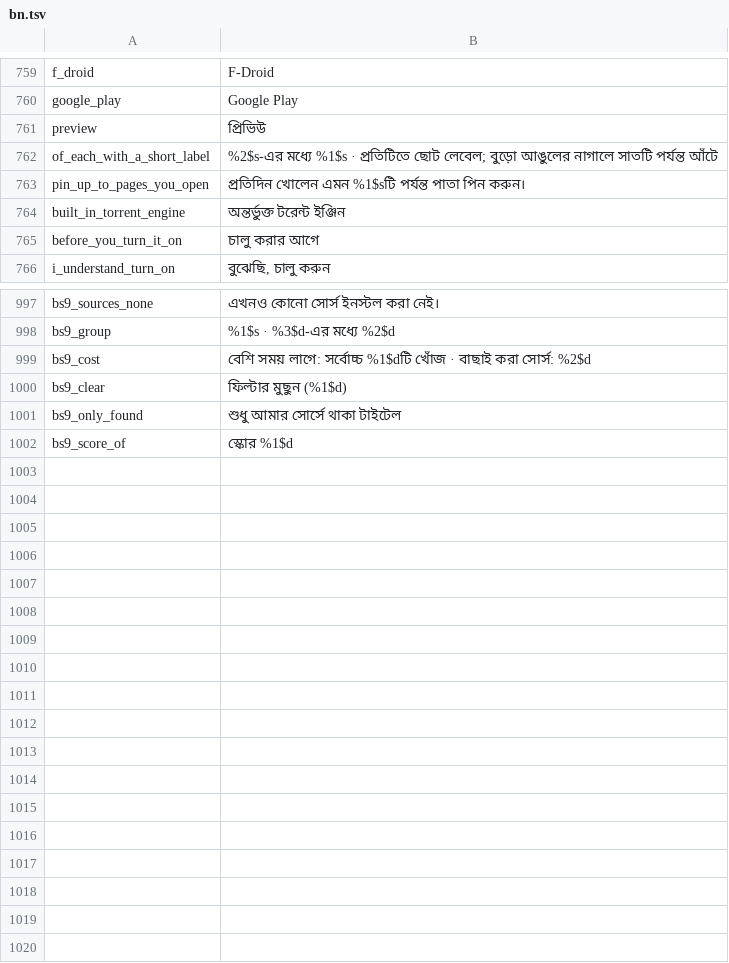
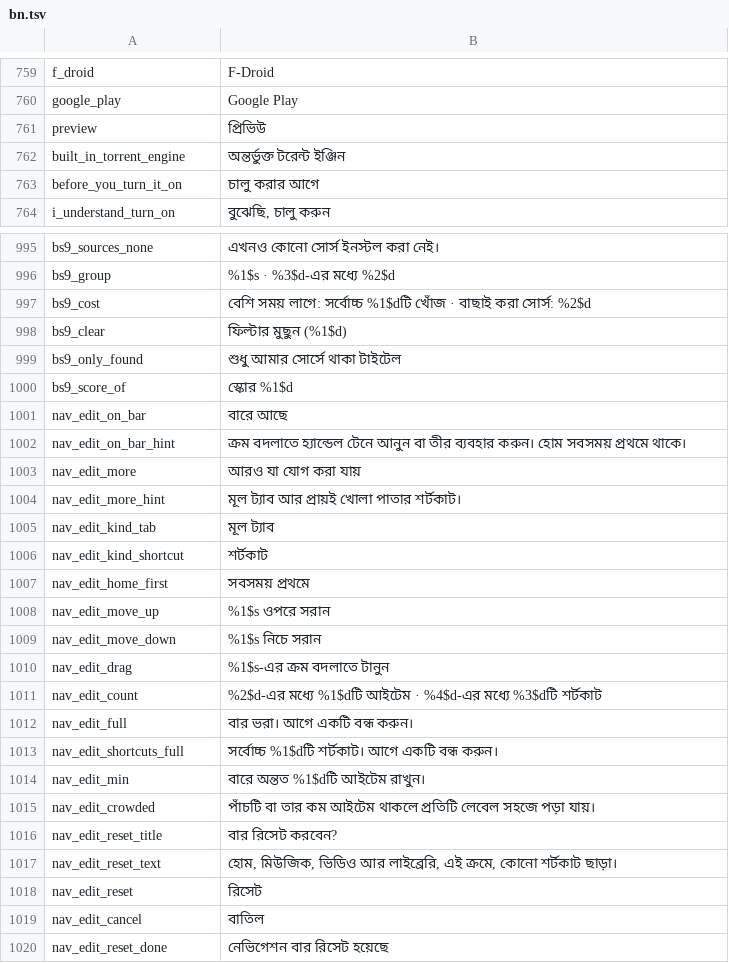
Before and after one commit to siamform/yumeiro, a TSV file: tools/l10n/translations/bn.tsv, drawn as a sheet; only a part is shown, gaps mark what is left out; removed rows and columns are numbered as before the commit, all else as after; the diff names each change by its address in the sheet, - before the commit and + after, or states it on an @@ line.

Commit message:
feat(B13,B14): every pin lights itself, the bar stays on sub-pages, reorderable bar editor
Cause: the bar lit items by route only. Live TV, Network stream, YouTube, Yumix and Device videos
all open the Videos route, so pinning Live TV and tapping it lit "Videos". The bar belonged to the
tab layer, so every sub-page (Downloads, Settings, Manga...) had no bar. The bar editor was switches
plus chips in a fixed order.
Fix:
- NavActive (pure): lit item = the item tapped last while it still describes the screen, else a
  pinned shortcut that matches route + Videos source / Music mode, else the tab, else the section
  the user came from. Stale taps are dropped on another tab.
- The same dock (mini player included) sits in the Scaffold bottomBar on every sub-page except
  readers, players, Now Playing, splash, TV and an open keyboard; pages get its height as padding.
- NavPrefs keeps a user order (Home first), move(), tabs coming back land in their usual place;
  the pager follows the bar order.
- Settings > Navigation bar: one reorderable list (drag handle with lift, slide-aside, haptic
  ticks; Move up / down buttons and TalkBack actions per WCAG 2.5.7; switches), "More you can add"
  with the reason when full, count of items and shortcuts, Reset asks first. New strings en/ar/bn.
- GroupYDrc device test: TV taps use the click action (touch landed on the rail on tv-api34).
Tests: GroupB13NavActiveTest (8), GroupB14NavOrderTest (4), GroupB13NavDeviceTest a/b,
GroupB14NavEditorDeviceTest a. Fail-before for B13 on ab/b13-before.
Status: not tested

Co-authored-by: Perplexity <noreply@perplexity.ai>

```diff
--- a/tools/l10n/translations/bn.tsv
+++ b/tools/l10n/translations/bn.tsv
-row 762: of_each_with_a_short_label | %2$s-এর মধ্যে %1$s · প্রতিটিতে ছোট লেবেল; বুড়ো আঙুলের নাগালে সাতটি পর্যন্ত আঁটে
-row 763: pin_up_to_pages_you_open | প্রতিদিন খোলেন এমন %1$sটি পর্যন্ত পাতা পিন করুন।
+row 1001: nav_edit_on_bar | বারে আছে
+row 1002: nav_edit_on_bar_hint | ক্রম বদলাতে হ্যান্ডেল টেনে আনুন বা তীর ব্যবহার করুন। হোম সবসময় প্রথমে থাকে।
+row 1003: nav_edit_more | আরও যা যোগ করা যায়
+row 1004: nav_edit_more_hint | মূল ট্যাব আর প্রায়ই খোলা পাতার শর্টকাট।
+row 1005: nav_edit_kind_tab | মূল ট্যাব
+row 1006: nav_edit_kind_shortcut | শর্টকাট
+row 1007: nav_edit_home_first | সবসময় প্রথমে
+row 1008: nav_edit_move_up | %1$s ওপরে সরান
+row 1009: nav_edit_move_down | %1$s নিচে সরান
+row 1010: nav_edit_drag | %1$s-এর ক্রম বদলাতে টানুন
+row 1011: nav_edit_count | %2$d-এর মধ্যে %1$dটি আইটেম · %4$d-এর মধ্যে %3$dটি শর্টকাট
+row 1012: nav_edit_full | বার ভরা। আগে একটি বন্ধ করুন।
+row 1013: nav_edit_shortcuts_full | সর্বোচ্চ %1$dটি শর্টকাট। আগে একটি বন্ধ করুন।
+row 1014: nav_edit_min | বারে অন্তত %1$dটি আইটেম রাখুন।
+row 1015: nav_edit_crowded | পাঁচটি বা তার কম আইটেম থাকলে প্রতিটি লেবেল সহজে পড়া যায়।
+row 1016: nav_edit_reset_title | বার রিসেট করবেন?
+row 1017: nav_edit_reset_text | হোম, মিউজিক, ভিডিও আর লাইব্রেরি, এই ক্রমে, কোনো শর্টকাট ছাড়া।
+row 1018: nav_edit_reset | রিসেট
+row 1019: nav_edit_cancel | বাতিল
+row 1020: nav_edit_reset_done | নেভিগেশন বার রিসেট হয়েছে
```
Also changed, not shown: tools/l10n/translations/ar.tsv, 13 other files.
